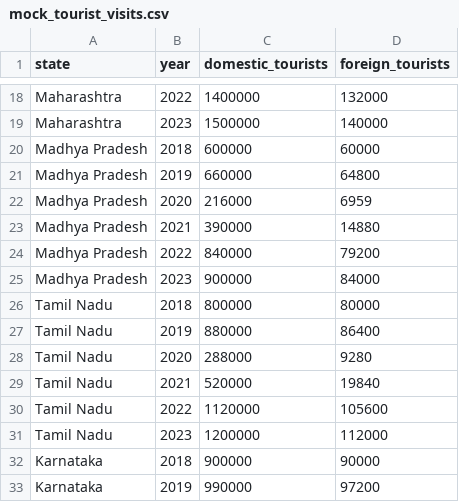
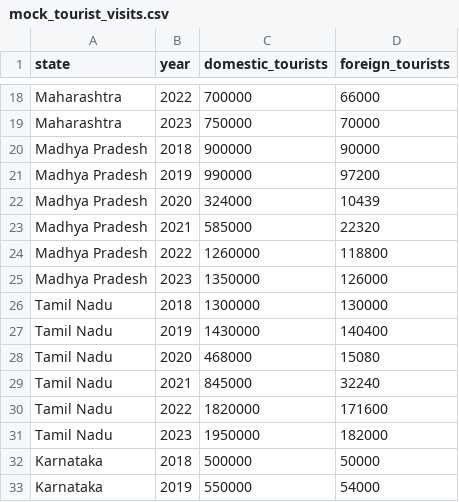
Before and after one commit to Sameer-Kadu/snowflake-hero-challenge, a CSV file: data/mock_tourist_visits.csv, drawn as a sheet; only a part is shown, gaps mark what is left out; the diff covers the shown part only; the diff names each change by its address in the sheet, - before the commit and + after, or states it on an @@ line.

```diff
--- a/data/mock_tourist_visits.csv
+++ b/data/mock_tourist_visits.csv
-C18 (domestic_tourists): 1400000
+C18 (domestic_tourists): 700000
-D18 (foreign_tourists): 132000
+D18 (foreign_tourists): 66000
-C19 (domestic_tourists): 1500000
+C19 (domestic_tourists): 750000
-D19 (foreign_tourists): 140000
+D19 (foreign_tourists): 70000
-C20 (domestic_tourists): 600000
+C20 (domestic_tourists): 900000
-D20 (foreign_tourists): 60000
+D20 (foreign_tourists): 90000
-C21 (domestic_tourists): 660000
+C21 (domestic_tourists): 990000
-D21 (foreign_tourists): 64800
+D21 (foreign_tourists): 97200
-C22 (domestic_tourists): 216000
+C22 (domestic_tourists): 324000
-D22 (foreign_tourists): 6959
+D22 (foreign_tourists): 10439
-C23 (domestic_tourists): 390000
+C23 (domestic_tourists): 585000
-D23 (foreign_tourists): 14880
+D23 (foreign_tourists): 22320
-C24 (domestic_tourists): 840000
+C24 (domestic_tourists): 1260000
-D24 (foreign_tourists): 79200
+D24 (foreign_tourists): 118800
-C25 (domestic_tourists): 900000
+C25 (domestic_tourists): 1350000
-D25 (foreign_tourists): 84000
+D25 (foreign_tourists): 126000
-C26 (domestic_tourists): 800000
+C26 (domestic_tourists): 1300000
-D26 (foreign_tourists): 80000
+D26 (foreign_tourists): 130000
-C27 (domestic_tourists): 880000
+C27 (domestic_tourists): 1430000
-D27 (foreign_tourists): 86400
+D27 (foreign_tourists): 140400
-C28 (domestic_tourists): 288000
+C28 (domestic_tourists): 468000
-D28 (foreign_tourists): 9280
+D28 (foreign_tourists): 15080
-C29 (domestic_tourists): 520000
+C29 (domestic_tourists): 845000
-D29 (foreign_tourists): 19840
+D29 (foreign_tourists): 32240
-C30 (domestic_tourists): 1120000
+C30 (domestic_tourists): 1820000
-D30 (foreign_tourists): 105600
+D30 (foreign_tourists): 171600
-C31 (domestic_tourists): 1200000
+C31 (domestic_tourists): 1950000
-D31 (foreign_tourists): 112000
+D31 (foreign_tourists): 182000
-C32 (domestic_tourists): 900000
+C32 (domestic_tourists): 500000
-D32 (foreign_tourists): 90000
+D32 (foreign_tourists): 50000
-C33 (domestic_tourists): 990000
+C33 (domestic_tourists): 550000
-D33 (foreign_tourists): 97200
+D33 (foreign_tourists): 54000
```
Also changed, not shown: 76 edited cells elsewhere in this file, data/mock_performing_arts.csv, 4 other files.
